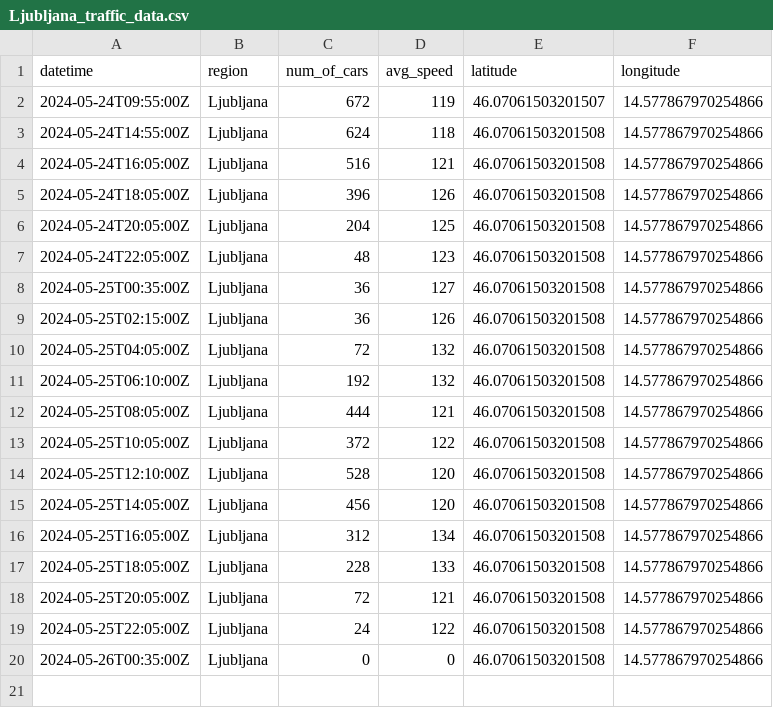
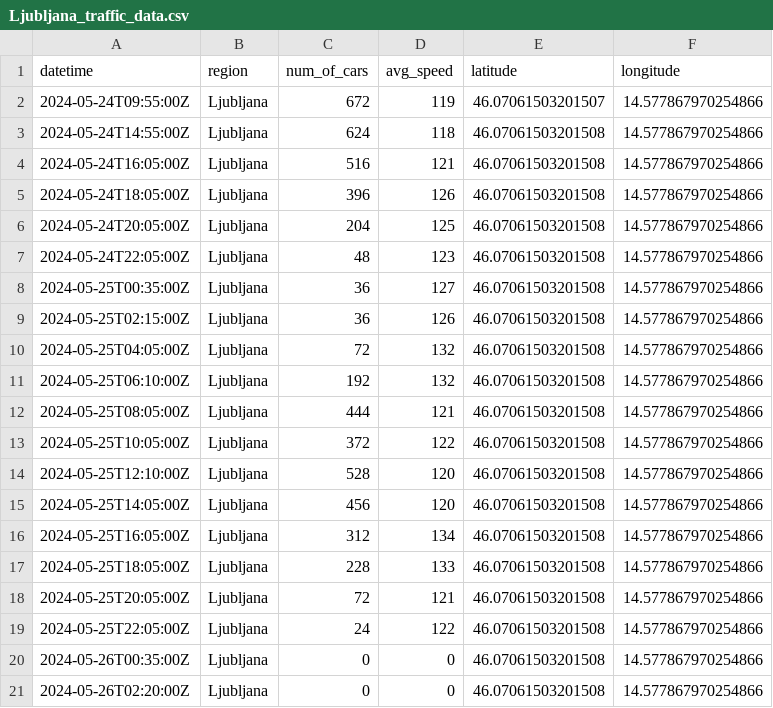
Before and after one commit to ChiefPatrik/trafficPredictions, a CSV file: data/processed/Ljubljana_traffic_data.csv, drawn as a sheet; the diff names each change by its address in the sheet, - before the commit and + after, or states it on an @@ line.

```diff
--- a/data/processed/Ljubljana_traffic_data.csv
+++ b/data/processed/Ljubljana_traffic_data.csv
+row 21: 2024-05-26T02:20:00Z | Ljubljana | 0 | 0 | 46.07061503201508 | 14.577867970254866
```
Also changed, not shown: data/processed/Maribor_traffic_data.csv, data/processed/Pomurska_traffic_data.csv, 4 other files.
